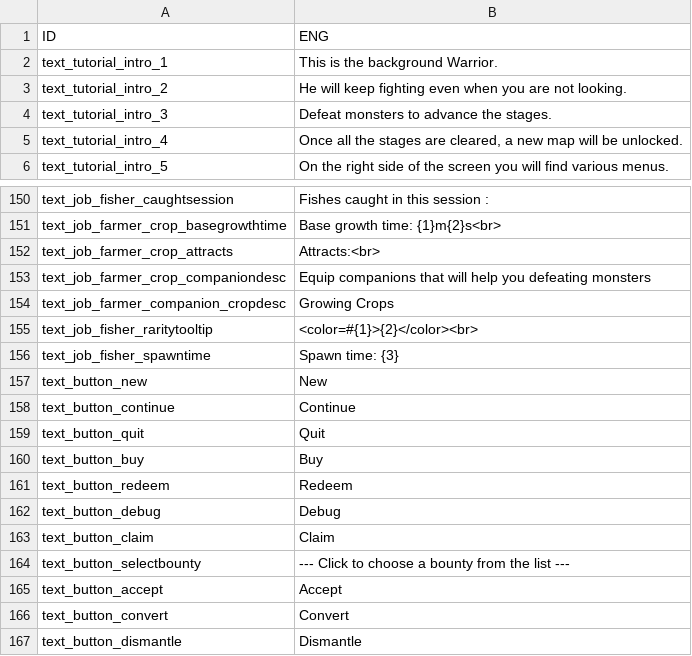
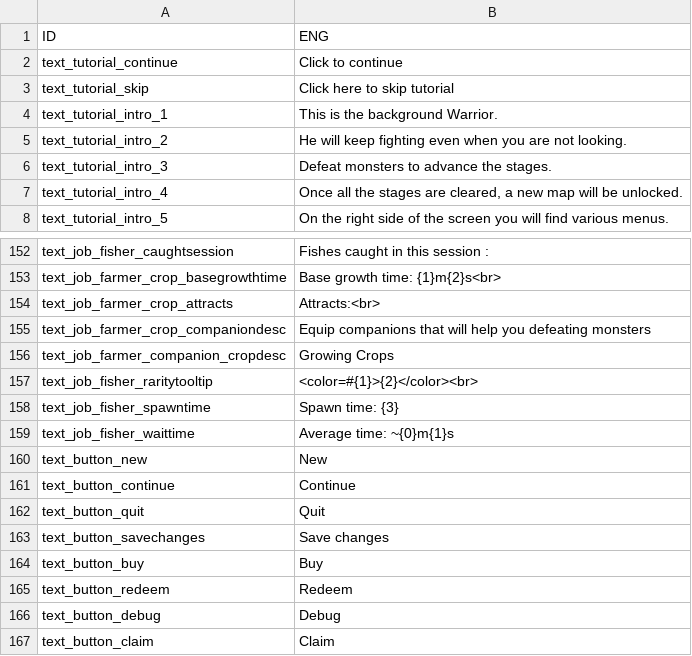
Before and after one commit to ChottoInc/DesktopIdle, a CSV file: TheBackgroundWarrior/Assets/Resources/Files/Localize/eng/AllText_eng.csv, drawn as a sheet; only a part is shown, gaps mark what is left out; the shorter side is filled out with more unchanged rows; the diff names each change by its address in the sheet, - before the commit and + after, or states it on an @@ line.

```diff
--- a/TheBackgroundWarrior/Assets/Resources/Files/Localize/eng/AllText_eng.csv
+++ b/TheBackgroundWarrior/Assets/Resources/Files/Localize/eng/AllText_eng.csv
+row 2: text_tutorial_continue | Click to continue
+row 3: text_tutorial_skip | Click here to skip tutorial
+row 159: text_job_fisher_waittime | Average time: ~{0}m{1}s
+row 163: text_button_savechanges | Save changes
```
Also changed, not shown: TheBackgroundWarrior/Assets/Resources/Files/Localize/ita/AllText_ita.csv, 23 other files.
